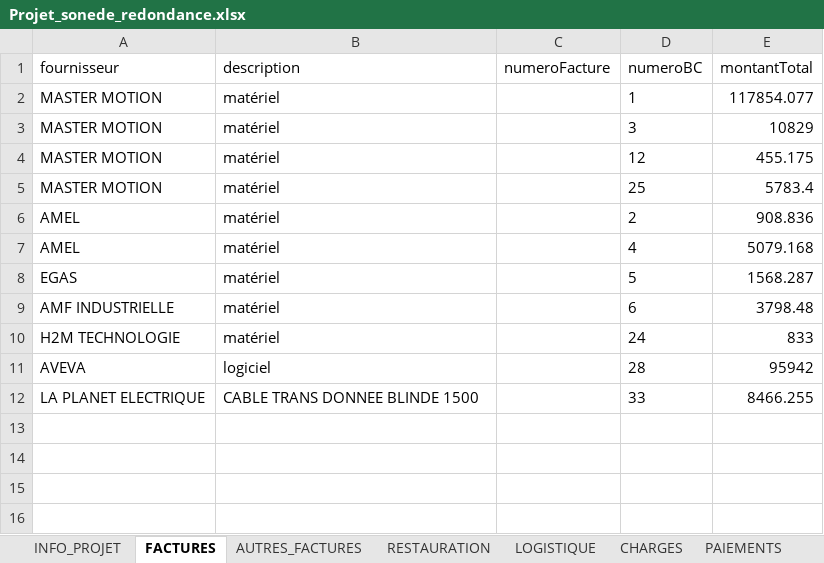
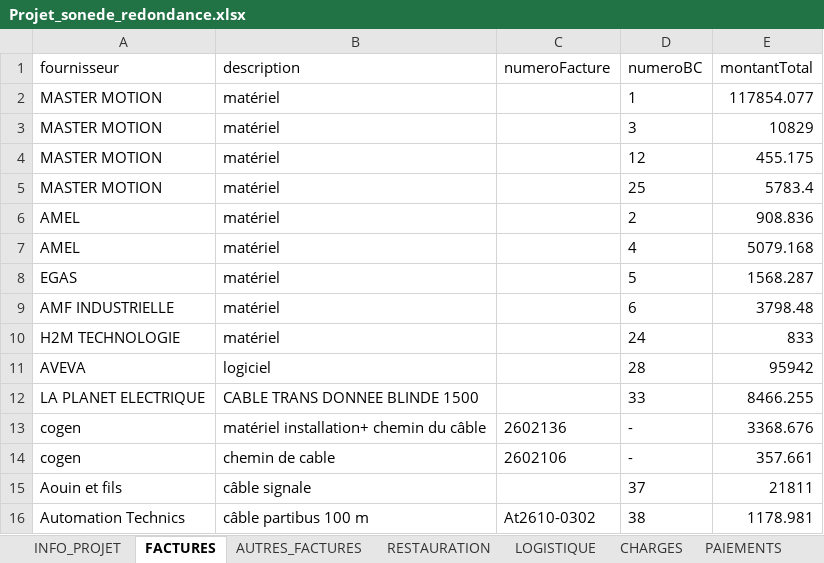
Before and after one commit to RochdiPro/projet_cost, an Excel workbook: src/assets/projets/Projet_sonede_redondance.xlsx, sheet FACTURES, drawn as a sheet; values as stored, in another font and other column widths than the file's, no borders; the diff names each change by its address in the sheet, - before the commit and + after, or states it on an @@ line.

```diff
--- a/src/assets/projets/Projet_sonede_redondance.xlsx (sheet FACTURES)
+++ b/src/assets/projets/Projet_sonede_redondance.xlsx (sheet FACTURES)
+row 13: cogen | matériel installation+ chemin du câble | 2602136 | - | 3368.676
+row 14: cogen | chemin de cable | 2602106 | - | 357.661
+row 15: Aouin et fils | câble signale |  | 37 | 21811
+row 16: Automation Technics | câble partibus 100 m | At2610-0302 | 38 | 1178.981
```
Also changed, not shown: sheet AUTRES_FACTURES, sheet CHARGES, sheet PAIEMENTS, sheet LOGISTIQUE, sheet RESTAURATION, sheet PLANIFICATION, 1 more sheet, src/assets/mission/sonede.xlsx, src/assets/projets/Projet_additive_CLC_CLSB_Solution_additive_delice.xlsx.
